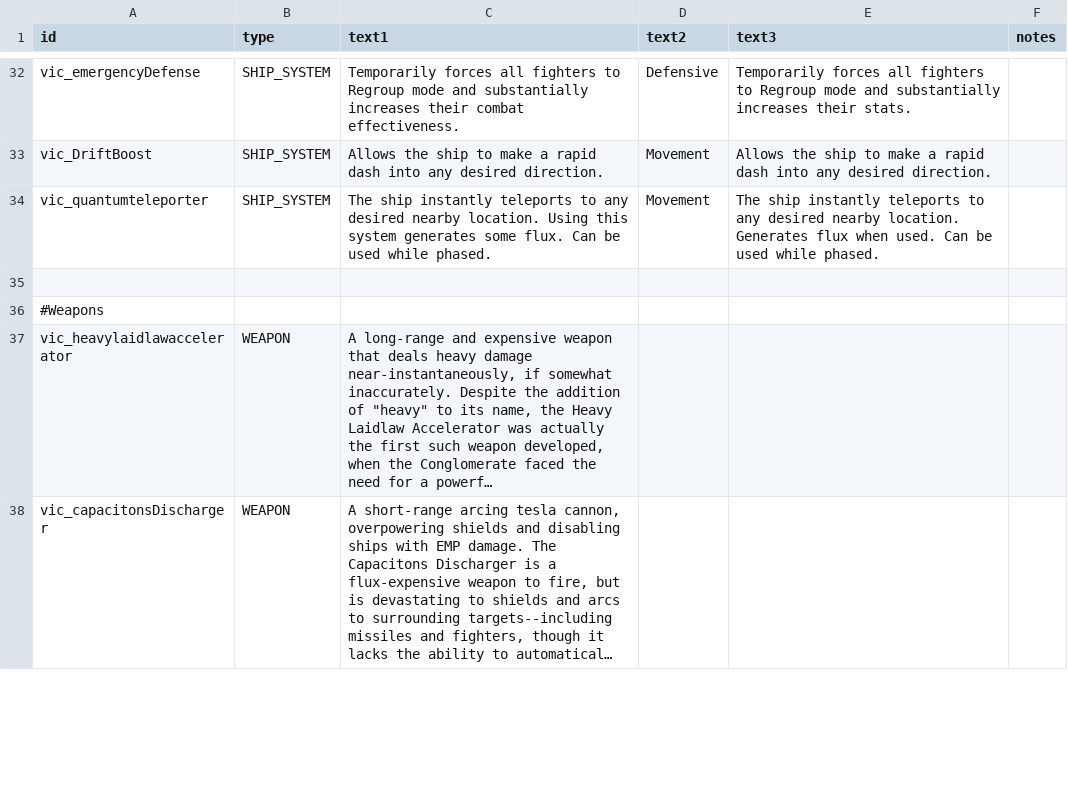
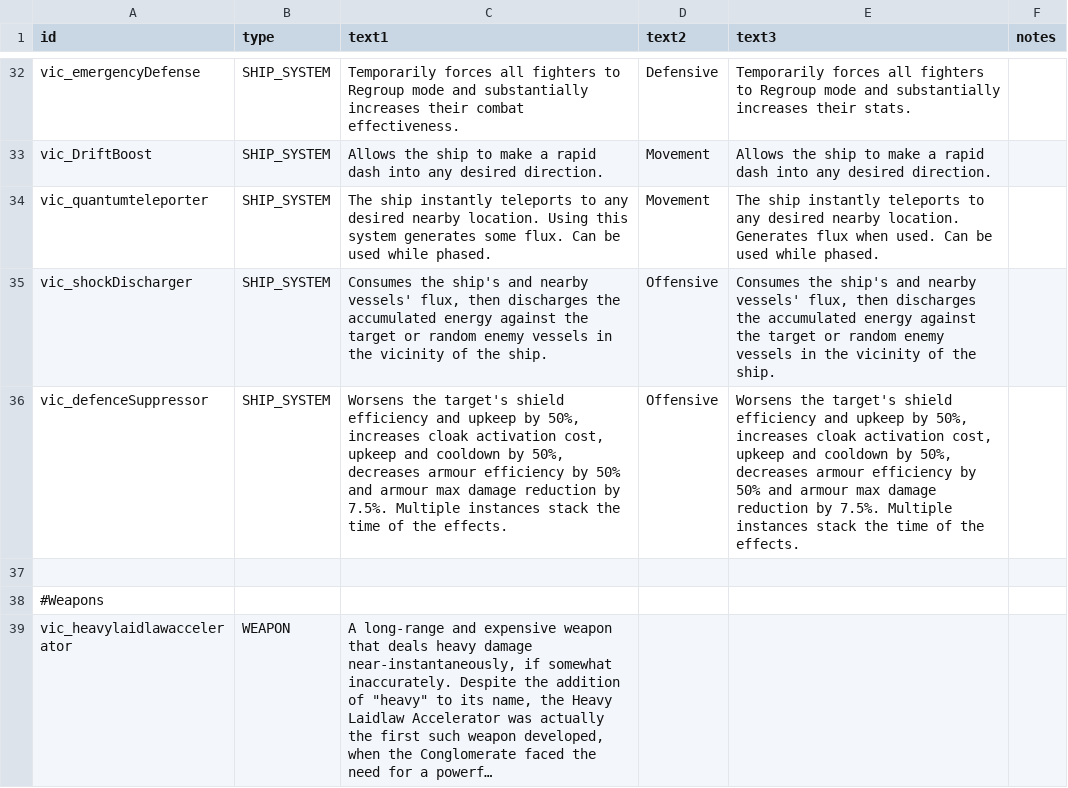
Before and after one commit to AstaratStarsector/VIC, a CSV file: VIC/data/strings/descriptions.csv, drawn as a sheet; only a part is shown, gaps mark what is left out; the shorter side is filled out with more unchanged rows; long unchanged cells end in …; the diff names each change by its address in the sheet, - before the commit and + after, or states it on an @@ line.

```diff
--- a/VIC/data/strings/descriptions.csv
+++ b/VIC/data/strings/descriptions.csv
+row 35: vic_shockDischarger | SHIP_SYSTEM | Consumes the ship's and nearby vessels' flux, then discharges the accumulated energy against the target or random enemy vessels in the vicinity of the ship. | Offensive | Consumes the ship's and nearby vessels' flux, then discharges the accumulated energy against the target or random enemy vessels in the vicinity of the ship.
+row 36: vic_defenceSuppressor | SHIP_SYSTEM | Worsens the target's shield efficiency and upkeep by 50%, increases cloak activation cost, upkeep and cooldown by 50%, decreases armour efficiency by 50% and armour max damage reduction by 7.5%. Multiple instances stack the time of the effects. | Offensive | Worsens the target's shield efficiency and upkeep by 50%, increases cloak activation cost, upkeep and cooldown by 50%, decreases armour efficiency by 50% and armour max damage reduction by 7.5%. Multiple instances stack the time of the effects.
```
Also changed, not shown: VIC/data/campaign/sim_opponents.csv, VIC/data/config/title_screen_variants.csv, 40 other files.
